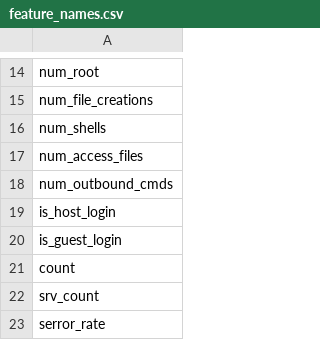
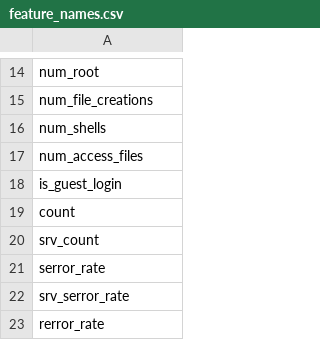
Before and after one commit to DreanoLucas/ML_AIR_Attack, a CSV file: outputs/feature_names.csv, drawn as a sheet; only a part is shown, gaps mark what is left out; the shorter side is filled out with more unchanged rows; the diff names each change by its address in the sheet, - before the commit and + after, or states it on an @@ line.

```diff
--- a/outputs/feature_names.csv
+++ b/outputs/feature_names.csv
-row 18: num_outbound_cmds
-row 19: is_host_login
```
Also changed, not shown: outputs/extra_trees_feature_importance.csv, outputs/model_ranking.csv, 7 other files.
